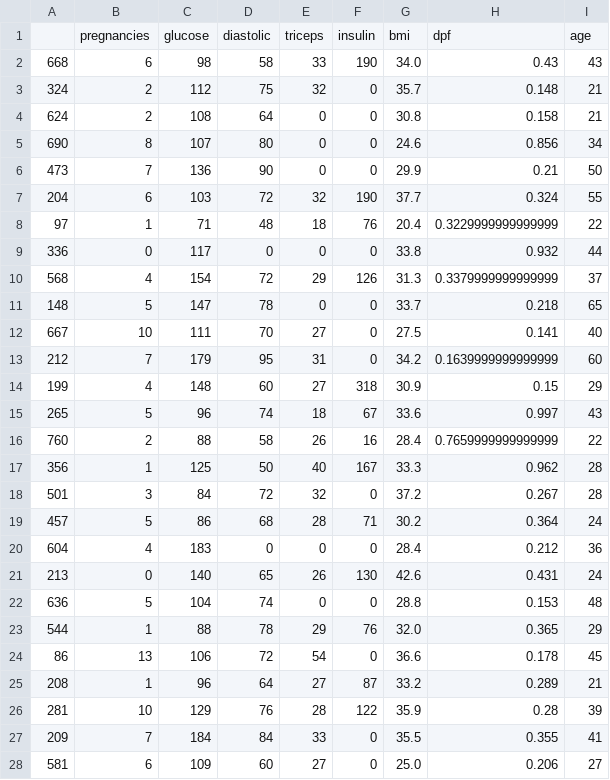
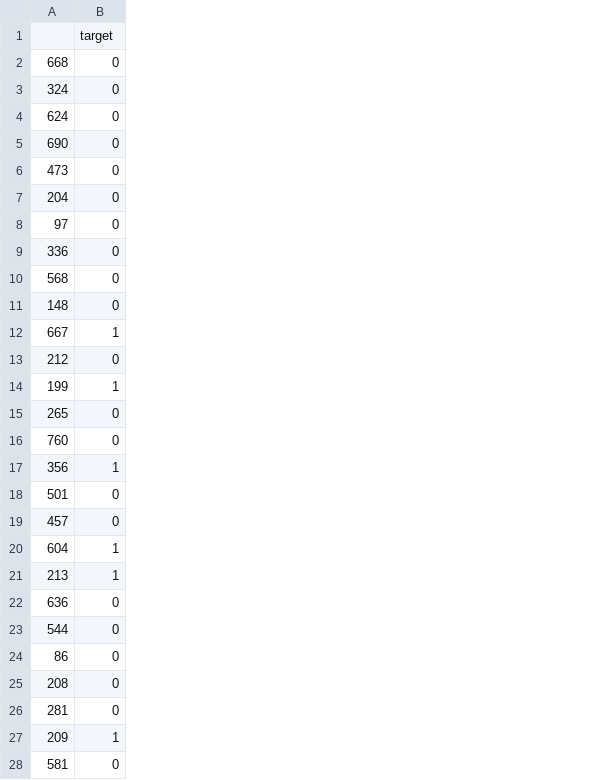
Before and after one commit to andreBianchi01/classification_with_dvc, a CSV file: data/processed/test_diabetes.csv, drawn as a sheet; only a part is shown; removed rows and columns are numbered as before the commit, all else as after; the diff covers the shown part only; the diff names each change by its address in the sheet, - before the commit and + after, or states it on an @@ line.

```diff
--- a/data/processed/test_diabetes.csv
+++ b/data/processed/test_diabetes.csv
-column B, rows 1-28: pregnancies | 6 | 2 | 2 | 8 | 7 | 6 | 1 | 0 | 4 | 5 | 10 | 7 | 4 | 5 | 2 | 1 | 3 | 5 | 4 | 0 | 5 | 1 | 13 | 1 | 10 | 7 | 6
-column C, rows 1-28: glucose | 98 | 112 | 108 | 107 | 136 | 103 | 71 | 117 | 154 | 147 | 111 | 179 | 148 | 96 | 88 | 125 | 84 | 86 | 183 | 140 | 104 | 88 | 106 | 96 | 129 | 184 | 109
-column D, rows 1-28: diastolic | 58 | 75 | 64 | 80 | 90 | 72 | 48 | 0 | 72 | 78 | 70 | 95 | 60 | 74 | 58 | 50 | 72 | 68 | 0 | 65 | 74 | 78 | 72 | 64 | 76 | 84 | 60
-column E, rows 1-28: triceps | 33 | 32 | 0 | 0 | 0 | 32 | 18 | 0 | 29 | 0 | 27 | 31 | 27 | 18 | 26 | 40 | 32 | 28 | 0 | 26 | 0 | 29 | 54 | 27 | 28 | 33 | 27
-column G, rows 1-28: bmi | 34.0 | 35.7 | 30.8 | 24.6 | 29.9 | 37.7 | 20.4 | 33.8 | 31.3 | 33.7 | 27.5 | 34.2 | 30.9 | 33.6 | 28.4 | 33.3 | 37.2 | 30.2 | 28.4 | 42.6 | 28.8 | 32.0 | 36.6 | 33.2 | 35.9 | 35.5 | 25.0
-column H, rows 1-28: dpf | 0.43 | 0.148 | 0.158 | 0.856 | 0.21 | 0.324 | 0.3229999999999999 | 0.932 | 0.3379999999999999 | 0.218 | 0.141 | 0.1639999999999999 | 0.15 | 0.997 | 0.7659999999999999 | 0.962 | 0.267 | 0.364 | 0.212 | 0.431 | 0.153 | 0.365 | 0.178 | 0.289 | 0.28 | 0.355 | 0.206
-column I, rows 1-28: age | 43 | 21 | 21 | 34 | 50 | 55 | 22 | 44 | 37 | 65 | 40 | 60 | 29 | 43 | 22 | 28 | 28 | 24 | 36 | 24 | 48 | 29 | 45 | 21 | 39 | 41 | 27
-B1: insulin
+B1: target
-B2: 190
+B2: 0
-B7: 190
+B7: 0
-B8: 76
+B8: 0
-B10: 126
+B10: 0
-B12: 0
+B12: 1
-B14: 318
+B14: 1
-B15: 67
+B15: 0
-B16: 16
+B16: 0
-B17: 167
+B17: 1
-B19: 71
+B19: 0
-B20: 0
+B20: 1
-B21: 130
+B21: 1
-B23: 76
+B23: 0
-B25: 87
+B25: 0
-B26: 122
+B26: 0
-B27: 0
+B27: 1
```
Also changed, not shown: 82 edited cells elsewhere in this file, 12 other files.
